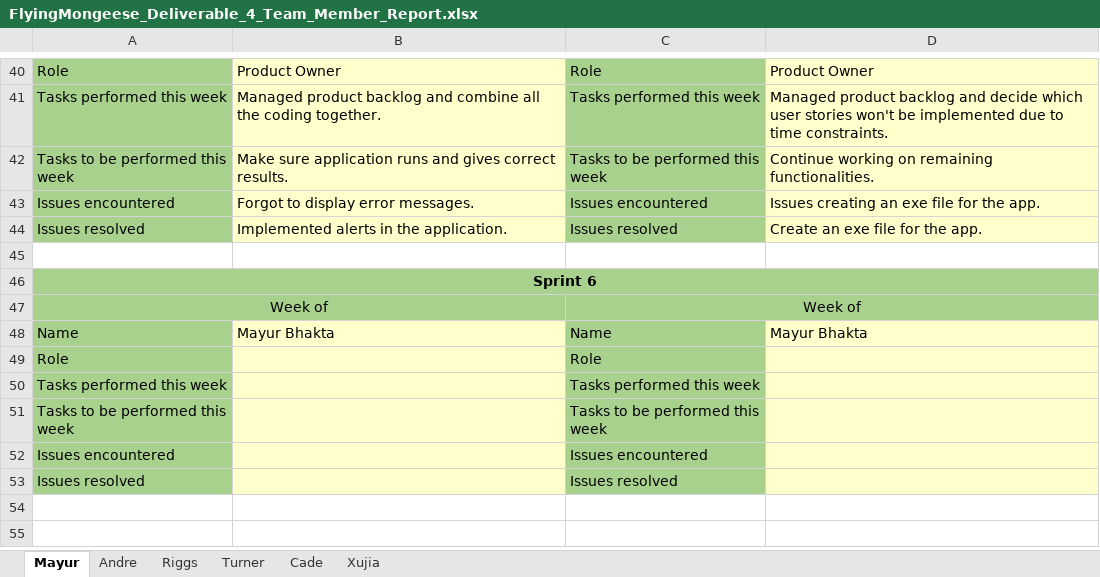
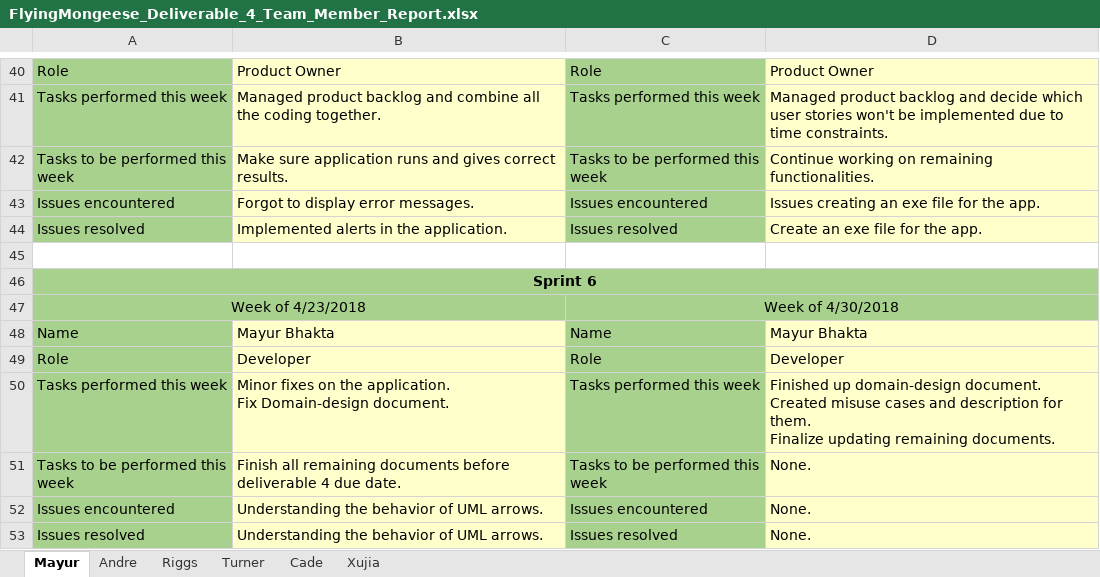
Before and after one commit to Airboy98/Software_Engineering_2_Project, an Excel workbook: documents/Deliverable_4/FlyingMongeese_Deliverable_4_Team_Member_Report.xlsx, sheet Mayur, drawn as a sheet; only a part is shown, gaps mark what is left out; values as stored, in another font and other column widths than the file's, no borders; removed rows and columns are numbered as before the commit, all else as after; ↵ is a line break in a cell; the diff names each change by its address in the sheet, - before the commit and + after, or states it on an @@ line.

Commit message:
Finished Team member report

```diff
--- a/documents/Deliverable_4/FlyingMongeese_Deliverable_4_Team_Member_Report.xlsx (sheet Mayur)
+++ b/documents/Deliverable_4/FlyingMongeese_Deliverable_4_Team_Member_Report.xlsx (sheet Mayur)
-row 47: Week of |  | Week of
+row 47: Week of 4/23/2018 |  | Week of 4/30/2018
-B49: (empty)
+B49: Developer
-D49: (empty)
+D49: Developer
-B50: (empty)
+B50: Minor fixes on the application. ↵ Fix Domain-design document.
-D50: (empty)
+D50: Finished up domain-design document. ↵ Created misuse cases and description for them. ↵ Finalize updating remaining documents.
-B51: (empty)
+B51: Finish all remaining documents before deliverable 4 due date.
-D51:D53: (empty)
+D51:D53: None.
-B52:B53: (empty)
+B52:B53: Understanding the behavior of UML arrows.
```
